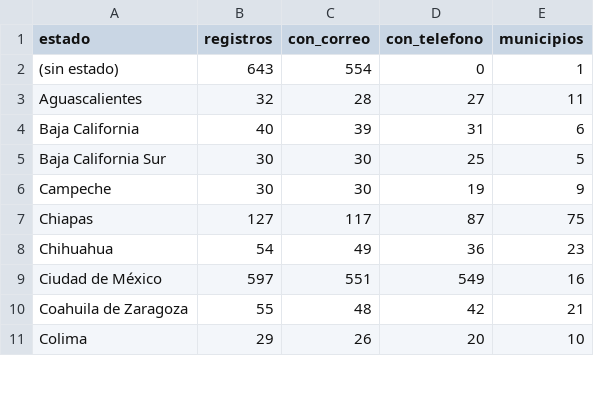
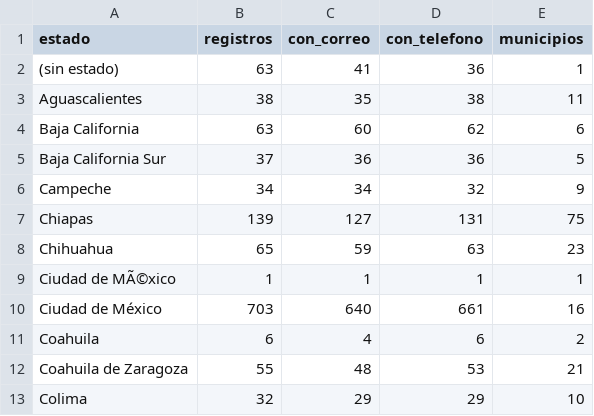
Before and after one commit to xzenauto/n8n, a CSV file: contactos-cultura-municipal/salida/resumen_por_estado.csv, drawn as a sheet; only a part is shown; the diff covers the shown part only.

```diff
--- a/contactos-cultura-municipal/salida/resumen_por_estado.csv
+++ b/contactos-cultura-municipal/salida/resumen_por_estado.csv
@@ -1,11 +1,13 @@
 estado,registros,con_correo,con_telefono,municipios
-(sin estado),643,554,0,1
-Aguascalientes,32,28,27,11
-Baja California,40,39,31,6
-Baja California Sur,30,30,25,5
-Campeche,30,30,19,9
-Chiapas,127,117,87,75
-Chihuahua,54,49,36,23
-Ciudad de México,597,551,549,16
-Coahuila de Zaragoza,55,48,42,21
-Colima,29,26,20,10
+(sin estado),63,41,36,1
+Aguascalientes,38,35,38,11
+Baja California,63,60,62,6
+Baja California Sur,37,36,36,5
+Campeche,34,34,32,9
+Chiapas,139,127,131,75
+Chihuahua,65,59,63,23
+Ciudad de MÃ©xico,1,1,1,1
+Ciudad de México,703,640,661,16
+Coahuila,6,4,6,2
+Coahuila de Zaragoza,55,48,53,21
+Colima,32,29,29,10
```
Also changed, not shown: 6 added rows, 1 removed row and 64 edited cells elsewhere in this file, 3 other files.
